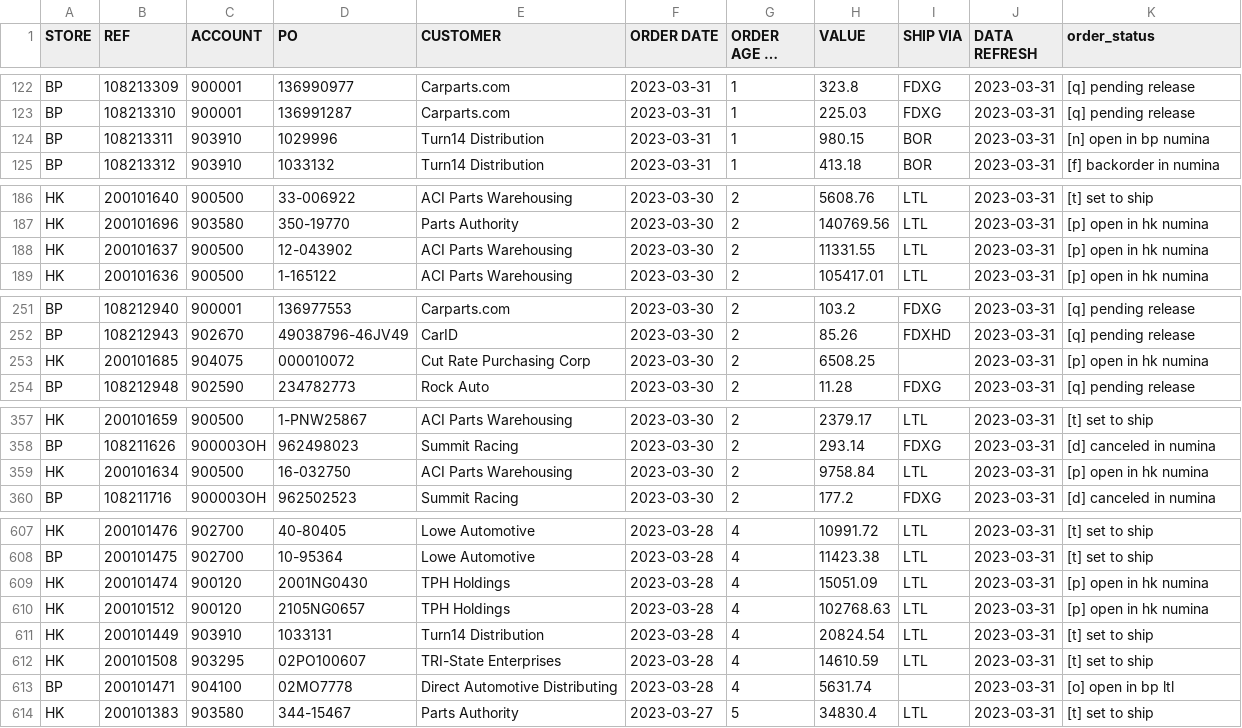
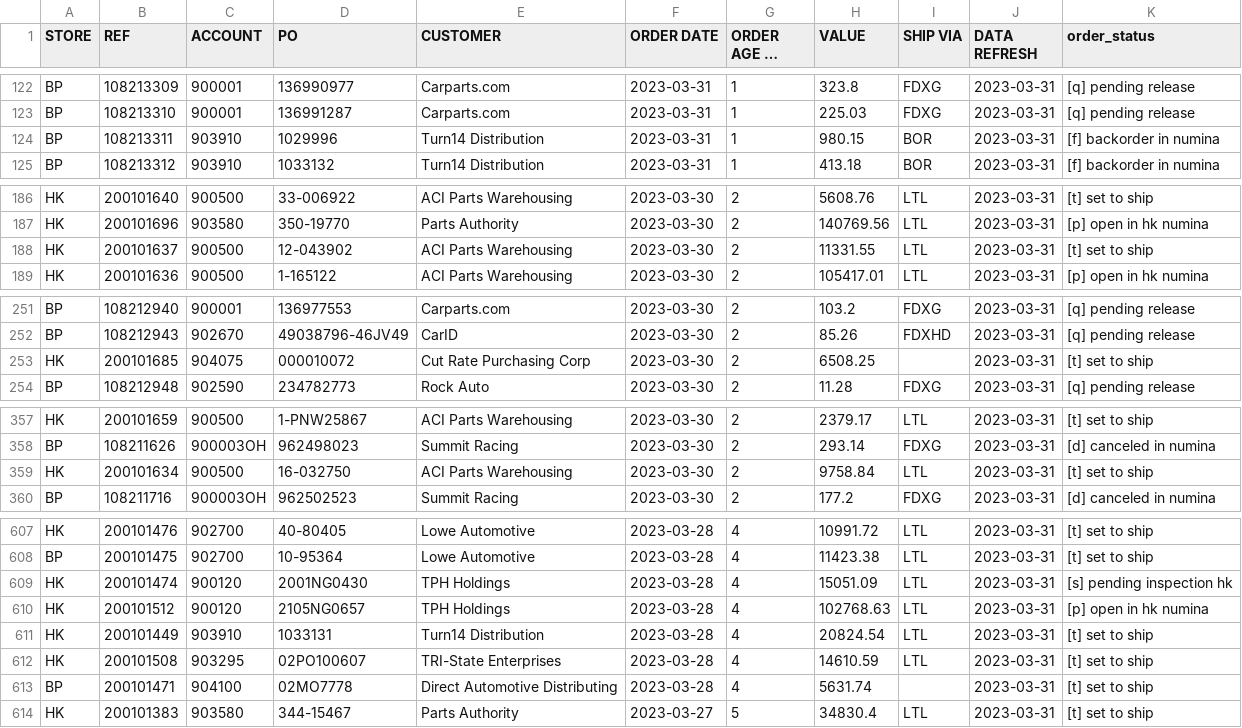
Before and after one commit to MisterAwo/data, a CSV file: aoo.csv, drawn as a sheet; only a part is shown, gaps mark what is left out; long unchanged cells end in …; the diff covers the shown part only.

```diff
--- a/aoo.csv
+++ b/aoo.csv
@@ -123,3 +123,3 @@ BP,108213309,900001,136990977,Carparts.com,2023-03-31,1,323.8,FDXG,2023-03-31,[q
 BP,108213310,900001,136991287,Carparts.com,2023-03-31,1,225.03,FDXG,2023-03-31,[q] pending release
-BP,108213311,903910,1029996,Turn14 Distribution,2023-03-31,1,980.15,BOR,2023-03-31,[n] open in bp numina
+BP,108213311,903910,1029996,Turn14 Distribution,2023-03-31,1,980.15,BOR,2023-03-31,[f] backorder in numina
 BP,108213312,903910,1033132,Turn14 Distribution,2023-03-31,1,413.18,BOR,2023-03-31,[f] backorder in numina
@@ -187,3 +187,3 @@ HK,200101640,900500,33-006922,ACI Parts Warehousing,2023-03-30,2,5608.76,LTL,202
 HK,200101696,903580,350-19770,Parts Authority,2023-03-30,2,140769.56,LTL,2023-03-31,[p] open in hk numina
-HK,200101637,900500,12-043902,ACI Parts Warehousing,2023-03-30,2,11331.55,LTL,2023-03-31,[p] open in hk numina
+HK,200101637,900500,12-043902,ACI Parts Warehousing,2023-03-30,2,11331.55,LTL,2023-03-31,[t] set to ship
 HK,200101636,900500,1-165122,ACI Parts Warehousing,2023-03-30,2,105417.01,LTL,2023-03-31,[p] open in hk numina
@@ -252,3 +252,3 @@ BP,108212940,900001,136977553,Carparts.com,2023-03-30,2,103.2,FDXG,2023-03-31,[q
 BP,108212943,902670,49038796-46JV49,CarID,2023-03-30,2,85.26,FDXHD,2023-03-31,[q] pending release
-HK,200101685,904075,000010072,Cut Rate Purchasing Corp,2023-03-30,2,6508.25,,2023-03-31,[p] open in hk numina
+HK,200101685,904075,000010072,Cut Rate Purchasing Corp,2023-03-30,2,6508.25,,2023-03-31,[t] set to ship
 BP,108212948,902590,234782773,Rock Auto,2023-03-30,2,11.28,FDXG,2023-03-31,[q] pending release
@@ -358,3 +358,3 @@ HK,200101659,900500,1-PNW25867,ACI Parts Warehousing,2023-03-30,2,2379.17,LTL,20
 BP,108211626,900003OH,962498023,Summit Racing,2023-03-30,2,293.14,FDXG,2023-03-31,[d] canceled in numina
-HK,200101634,900500,16-032750,ACI Parts Warehousing,2023-03-30,2,9758.84,LTL,2023-03-31,[p] open in hk numina
+HK,200101634,900500,16-032750,ACI Parts Warehousing,2023-03-30,2,9758.84,LTL,2023-03-31,[t] set to ship
 BP,108211716,900003OH,962502523,Summit Racing,2023-03-30,2,177.2,FDXG,2023-03-31,[d] canceled in numina
@@ -608,3 +608,3 @@ HK,200101476,902700,40-80405,Lowe Automotive,2023-03-28,4,10991.72,LTL,2023-03-3
 BP,200101475,902700,10-95364,Lowe Automotive,2023-03-28,4,11423.38,LTL,2023-03-31,[t] set to ship
-HK,200101474,900120,2001NG0430,TPH Holdings,2023-03-28,4,15051.09,LTL,2023-03-31,[p] open in hk numina
+HK,200101474,900120,2001NG0430,TPH Holdings,2023-03-28,4,15051.09,LTL,2023-03-31,[s] pending inspection hk
 HK,200101512,900120,2105NG0657,TPH Holdings,2023-03-28,4,102768.63,LTL,2023-03-31,[p] open in hk numina
@@ -612,3 +612,3 @@ HK,200101449,903910,1033131,Turn14 Distribution,2023-03-28,4,20824.54,LTL,2023-0
 HK,200101508,903295,02PO100607,TRI-State Enterprises,2023-03-28,4,14610.59,LTL,2023-03-31,[t] set to ship
-BP,200101471,904100,02MO7778,Direct Automotive Distributing,2023-03-28,4,5631.74,,2023-03-31,[o] open in bp ltl
+BP,200101471,904100,02MO7778,Direct Automotive Distributing,2023-03-28,4,5631.74,,2023-03-31,[t] set to ship
 HK,200101383,903580,344-15467,Parts Authority,2023-03-27,5,34830.4,LTL,2023-03-31,[t] set to ship
```
Also changed, not shown: 12 edited cells elsewhere in this file.
